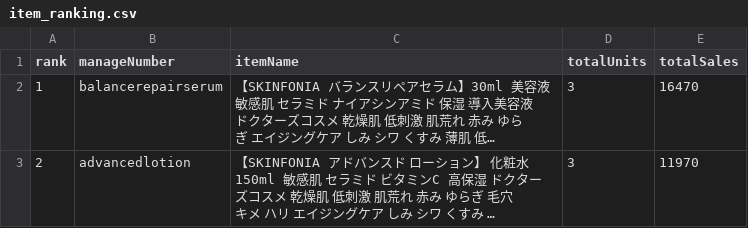
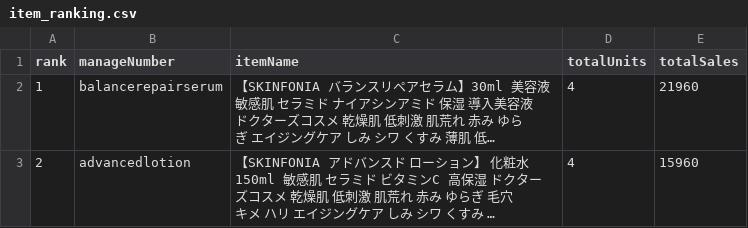
Before and after one commit to watanabei-maker/rakuten-sales-tracker, a CSV file: data/item_ranking.csv, drawn as a sheet; long unchanged cells end in …; the diff names each change by its address in the sheet, - before the commit and + after, or states it on an @@ line.

```diff
--- a/data/item_ranking.csv
+++ b/data/item_ranking.csv
-D2:D3 (totalUnits): 3
+D2:D3 (totalUnits): 4
-E2 (totalSales): 16470
+E2 (totalSales): 21960
-E3 (totalSales): 11970
+E3 (totalSales): 15960
```
Also changed, not shown: 3 other files.
